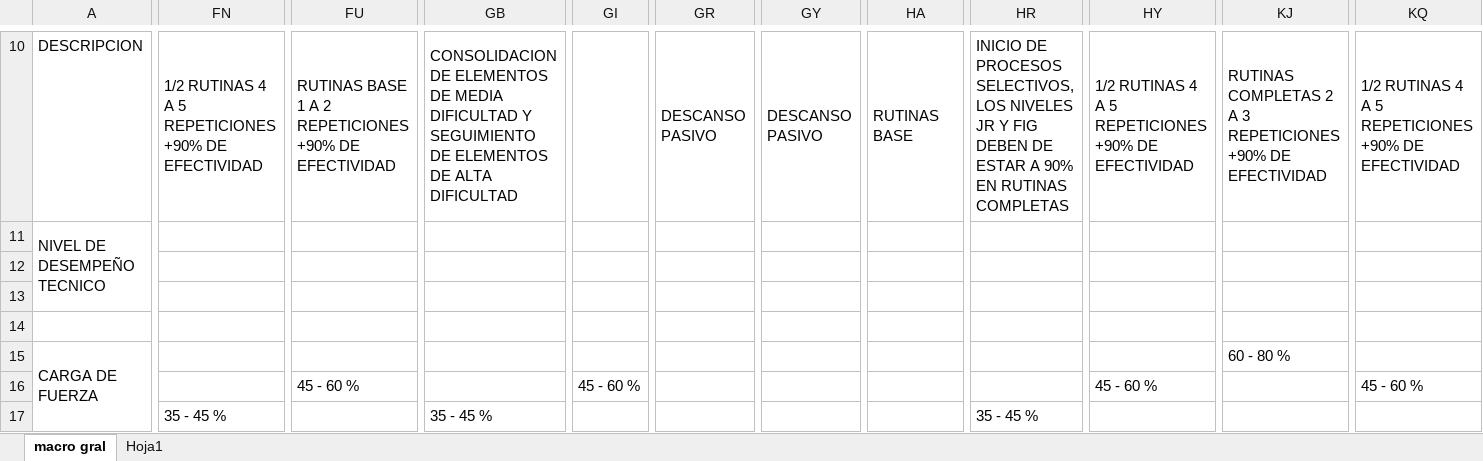
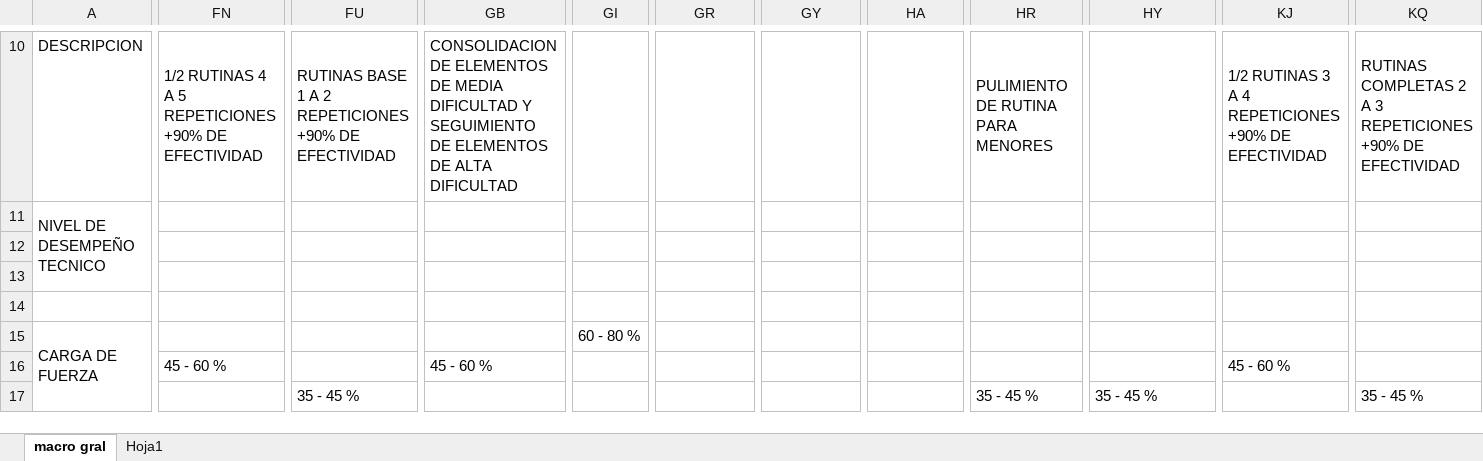
Before and after one commit to josemanueljaimemorales/APPBKA, an Excel workbook: modulos/plan-anual/MACRO BKA 26-27.xlsx, sheet macro gral, drawn as a sheet; only a part is shown, gaps mark what is left out; values as stored, in another font and other column widths than the file's, no cell formats; the diff covers the shown part only; the diff names each change by its address in the sheet, - before the commit and + after, or states it on an @@ line.

```diff
--- a/modulos/plan-anual/MACRO BKA 26-27.xlsx (sheet macro gral)
+++ b/modulos/plan-anual/MACRO BKA 26-27.xlsx (sheet macro gral)
-GR10: DESCANSO PASIVO
+GR10: (empty)
-GR10:GS10 merged
-GY10: DESCANSO PASIVO
+GY10: (empty)
-GY10:GZ10 merged
-HA10: RUTINAS BASE
+HA10: (empty)
-HA10:HC10 merged
-HR10: INICIO DE PROCESOS SELECTIVOS, LOS NIVELES JR Y FIG DEBEN DE ESTAR A 90% EN RUTINAS COMPLETAS
+HR10: PULIMIENTO DE RUTINA PARA MENORES
-HR10:HV10 merged
+HR10:HT10 merged
-HY10: 1/2 RUTINAS 4 A 5 REPETICIONES +90% DE EFECTIVIDAD
+HY10: (empty)
-HY10:IL10 merged
-KJ10: RUTINAS COMPLETAS 2 A 3 REPETICIONES +90%…
+KJ10: 1/2 RUTINAS 3 A 4 REPETICIONES +90%…
-KQ10: 1/2 RUTINAS 4 A 5 REPETICIONES +90%…
+KQ10: RUTINAS COMPLETAS 2 A 3 REPETICIONES +90%…
-KQ10:LA10 merged
+KQ10:KS10 merged
-GI15: (empty)
+GI15: 60 - 80 %
-KJ15: 60 - 80 %
+KJ15: (empty)
-FN16: (empty)
+FN16: 45 - 60 %
-FU16: 45 - 60 %
+FU16: (empty)
-GB16: (empty)
+GB16: 45 - 60 %
-GI16: 45 - 60 %
+GI16: (empty)
-HY16: 45 - 60 %
+HY16: (empty)
-KJ16: (empty)
+KJ16: 45 - 60 %
-KQ16: 45 - 60 %
+KQ16: (empty)
-FN17: 35 - 45 %
+FN17: (empty)
-FU17: (empty)
+FU17: 35 - 45 %
-GB17: 35 - 45 %
+GB17: (empty)
-HY17: (empty)
+HY17: 35 - 45 %
-KQ17: (empty)
+KQ17: 35 - 45 %
```
Also changed, not shown: 72 edited cells and merged cells elsewhere in this sheet, cell formats.
